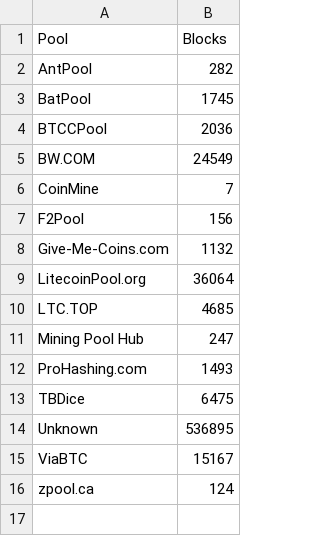
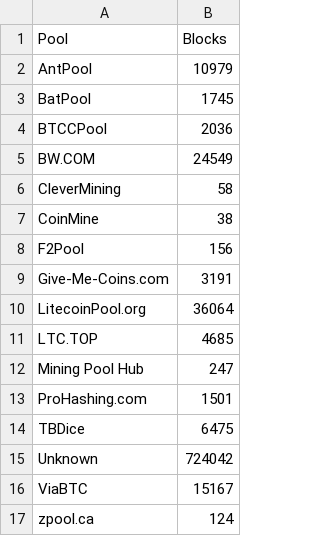
Before and after one commit to blockchain-unica/blockapi, a CSV file: queries/ltcpools/pools_LTC_SQL_Result1.csv, drawn as a sheet.

Commit message:
Updated results of mining pools analysis

```diff
--- a/queries/ltcpools/pools_LTC_SQL_Result1.csv
+++ b/queries/ltcpools/pools_LTC_SQL_Result1.csv
@@ -1,3 +1,3 @@
 Pool,Blocks
-AntPool,282
+AntPool,10979
 BatPool,1745
@@ -5,5 +5,6 @@ BTCCPool,2036
 BW.COM,24549
-CoinMine,7
+CleverMining,58
+CoinMine,38
 F2Pool,156
-Give-Me-Coins.com,1132
+Give-Me-Coins.com,3191
 LitecoinPool.org,36064
@@ -11,5 +12,5 @@ LTC.TOP,4685
 "Mining Pool Hub",247
-ProHashing.com,1493
+ProHashing.com,1501
 TBDice,6475
-Unknown,536895
+Unknown,724042
 ViaBTC,15167
```
